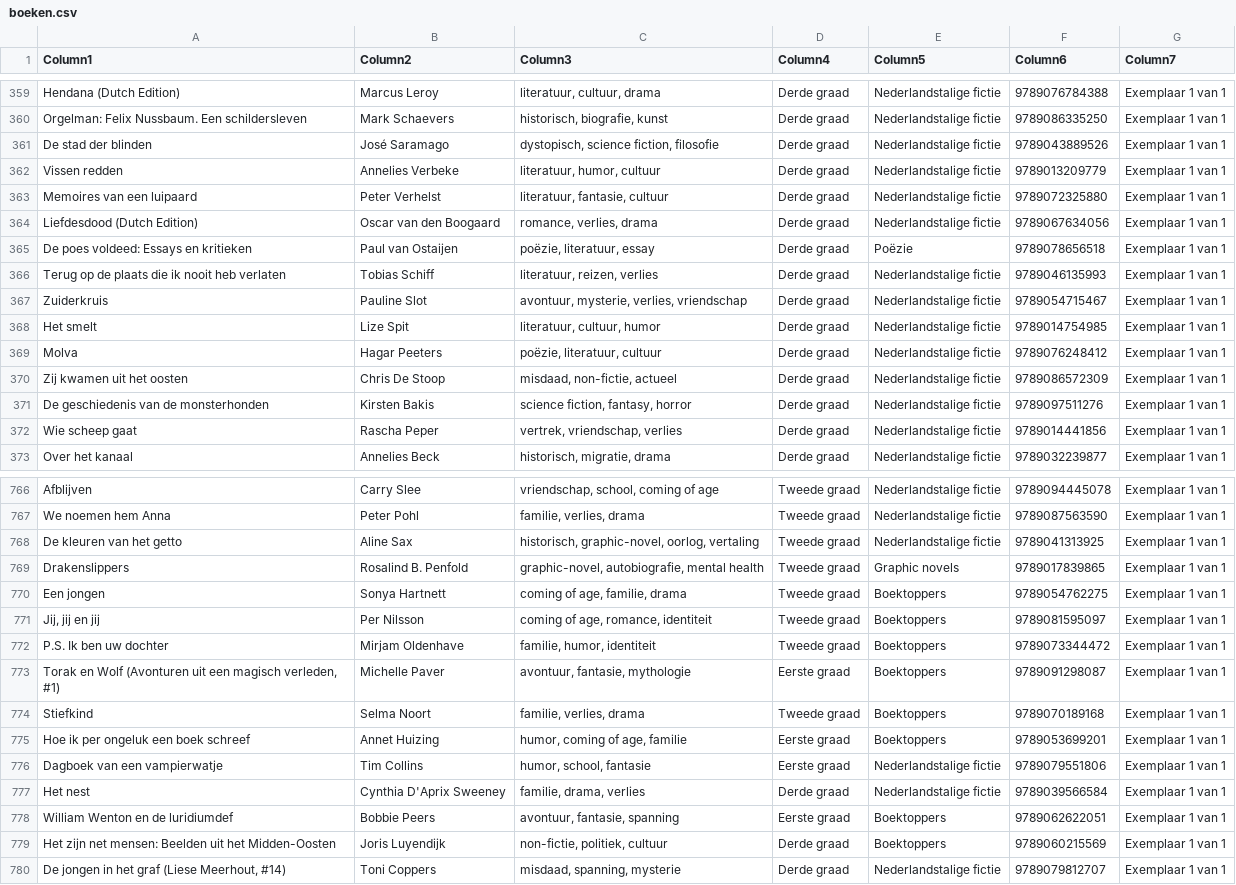
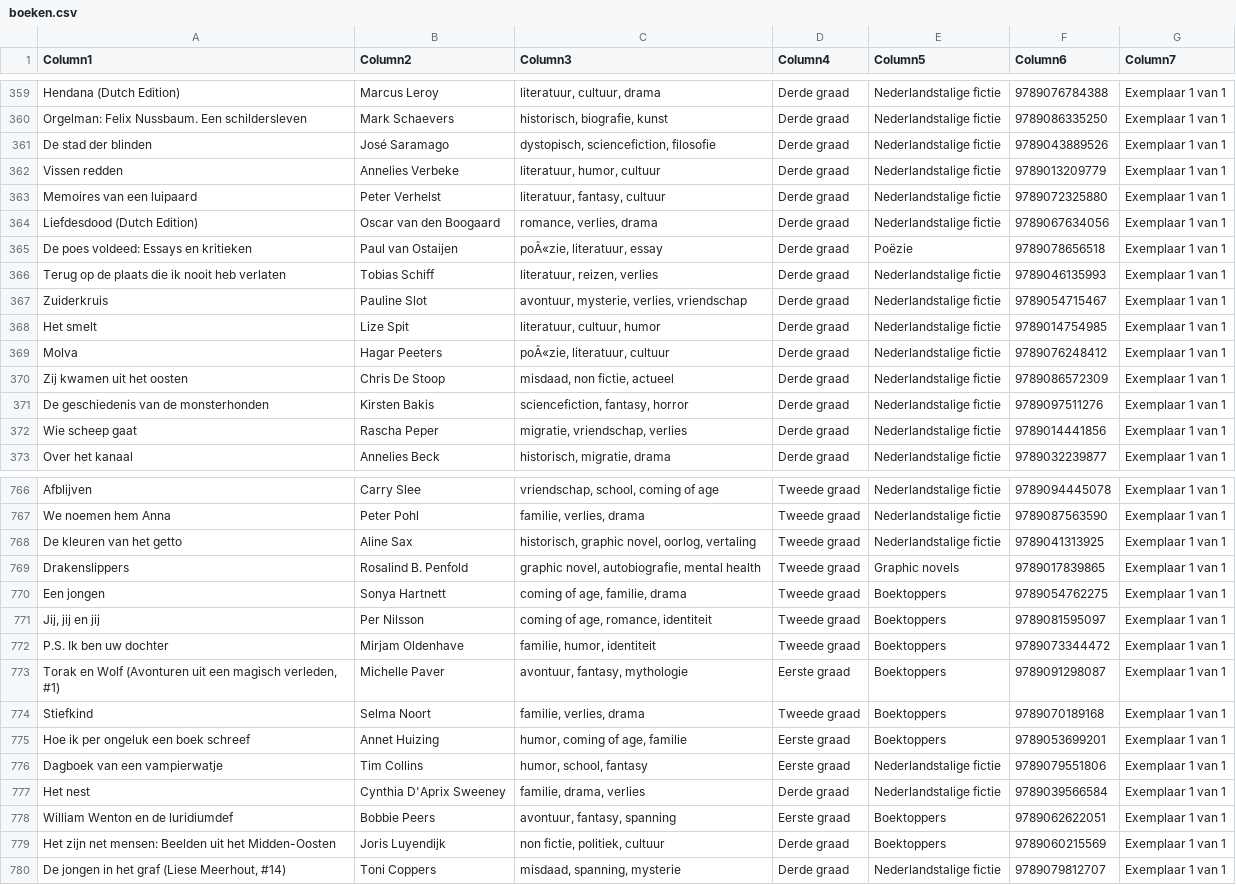
Before and after one commit to ireendemeyere-collab/SchoolbibSP, a CSV file: boeken.csv, drawn as a sheet; only a part is shown, gaps mark what is left out; the diff covers the shown part only.

```diff
--- a/boeken.csv
+++ b/boeken.csv
@@ -360,7 +360,7 @@ Hendana (Dutch Edition);Marcus Leroy;literatuur, cultuur, drama;Derde graad;Nede
 Orgelman: Felix Nussbaum. Een schildersleven;Mark Schaevers;historisch, biografie, kunst;Derde graad;Nederlandstalige fictie;9789086335250;Exemplaar 1 van 1
-De stad der blinden;José Saramago;dystopisch, science fiction, filosofie;Derde graad;Nederlandstalige fictie;9789043889526;Exemplaar 1 van 1
+De stad der blinden;José Saramago;dystopisch, sciencefiction, filosofie;Derde graad;Nederlandstalige fictie;9789043889526;Exemplaar 1 van 1
 Vissen redden;Annelies Verbeke;literatuur, humor, cultuur;Derde graad;Nederlandstalige fictie;9789013209779;Exemplaar 1 van 1
-Memoires van een luipaard;Peter Verhelst;literatuur, fantasie, cultuur;Derde graad;Nederlandstalige fictie;9789072325880;Exemplaar 1 van 1
+Memoires van een luipaard;Peter Verhelst;literatuur, fantasy, cultuur;Derde graad;Nederlandstalige fictie;9789072325880;Exemplaar 1 van 1
 Liefdesdood (Dutch Edition);Oscar van den Boogaard;romance, verlies, drama;Derde graad;Nederlandstalige fictie;9789067634056;Exemplaar 1 van 1
-De poes voldeed: Essays en kritieken;Paul van Ostaijen;poëzie, literatuur, essay;Derde graad;Poëzie;9789078656518;Exemplaar 1 van 1
+De poes voldeed: Essays en kritieken;Paul van Ostaijen;poÃ«zie, literatuur, essay;Derde graad;Poëzie;9789078656518;Exemplaar 1 van 1
 Terug op de plaats die ik nooit heb verlaten;Tobias Schiff;literatuur, reizen, verlies;Derde graad;Nederlandstalige fictie;9789046135993;Exemplaar 1 van 1
@@ -368,6 +368,6 @@ Zuiderkruis;Pauline Slot;avontuur, mysterie, verlies, vriendschap;Derde graad;Ne
 Het smelt;Lize Spit;literatuur, cultuur, humor;Derde graad;Nederlandstalige fictie;9789014754985;Exemplaar 1 van 1
-Molva;Hagar Peeters;poëzie, literatuur, cultuur;Derde graad;Nederlandstalige fictie;9789076248412;Exemplaar 1 van 1
-Zij kwamen uit het oosten;Chris De Stoop;misdaad, non-fictie, actueel;Derde graad;Nederlandstalige fictie;9789086572309;Exemplaar 1 van 1
-De geschiedenis van de monsterhonden;Kirsten Bakis;science fiction, fantasy, horror;Derde graad;Nederlandstalige fictie;9789097511276;Exemplaar 1 van 1
-Wie scheep gaat;Rascha Peper;vertrek, vriendschap, verlies;Derde graad;Nederlandstalige fictie;9789014441856;Exemplaar 1 van 1
+Molva;Hagar Peeters;poÃ«zie, literatuur, cultuur;Derde graad;Nederlandstalige fictie;9789076248412;Exemplaar 1 van 1
+Zij kwamen uit het oosten;Chris De Stoop;misdaad, non fictie, actueel;Derde graad;Nederlandstalige fictie;9789086572309;Exemplaar 1 van 1
+De geschiedenis van de monsterhonden;Kirsten Bakis;sciencefiction, fantasy, horror;Derde graad;Nederlandstalige fictie;9789097511276;Exemplaar 1 van 1
+Wie scheep gaat;Rascha Peper;migratie, vriendschap, verlies;Derde graad;Nederlandstalige fictie;9789014441856;Exemplaar 1 van 1
 Over het kanaal;Annelies Beck;historisch, migratie, drama;Derde graad;Nederlandstalige fictie;9789032239877;Exemplaar 1 van 1
@@ -767,4 +767,4 @@ Afblijven;Carry Slee;vriendschap, school, coming of age;Tweede graad;Nederlandst
 We noemen hem Anna;Peter Pohl;familie, verlies, drama;Tweede graad;Nederlandstalige fictie;9789087563590;Exemplaar 1 van 1
-De kleuren van het getto;Aline Sax;historisch, graphic-novel, oorlog, vertaling;Tweede graad;Nederlandstalige fictie;9789041313925;Exemplaar 1 van 1
-Drakenslippers;Rosalind B. Penfold;graphic-novel, autobiografie, mental health;Tweede graad;Graphic novels;9789017839865;Exemplaar 1 van 1
+De kleuren van het getto;Aline Sax;historisch, graphic novel, oorlog, vertaling;Tweede graad;Nederlandstalige fictie;9789041313925;Exemplaar 1 van 1
+Drakenslippers;Rosalind B. Penfold;graphic novel, autobiografie, mental health;Tweede graad;Graphic novels;9789017839865;Exemplaar 1 van 1
 Een jongen;Sonya Hartnett;coming of age, familie, drama;Tweede graad;Boektoppers;9789054762275;Exemplaar 1 van 1
@@ -772,9 +772,9 @@ Jij, jij en jij;Per Nilsson;coming of age, romance, identiteit;Tweede graad;Boek
 P.S. Ik ben uw dochter;Mirjam Oldenhave;familie, humor, identiteit;Tweede graad;Boektoppers;9789073344472;Exemplaar 1 van 1
-Torak en Wolf (Avonturen uit een magisch verleden, #1);Michelle Paver;avontuur, fantasie, mythologie;Eerste graad;Boektoppers;9789091298087;Exemplaar 1 van 1
+Torak en Wolf (Avonturen uit een magisch verleden, #1);Michelle Paver;avontuur, fantasy, mythologie;Eerste graad;Boektoppers;9789091298087;Exemplaar 1 van 1
 Stiefkind;Selma Noort;familie, verlies, drama;Tweede graad;Boektoppers;9789070189168;Exemplaar 1 van 1
 Hoe ik per ongeluk een boek schreef;Annet Huizing;humor, coming of age, familie;Eerste graad;Boektoppers;9789053699201;Exemplaar 1 van 1
-Dagboek van een vampierwatje;Tim Collins;humor, school, fantasie;Eerste graad;Nederlandstalige fictie;9789079551806;Exemplaar 1 van 1
+Dagboek van een vampierwatje;Tim Collins;humor, school, fantasy;Eerste graad;Nederlandstalige fictie;9789079551806;Exemplaar 1 van 1
 Het nest;Cynthia D'Aprix Sweeney;familie, drama, verlies;Derde graad;Nederlandstalige fictie;9789039566584;Exemplaar 1 van 1
-William Wenton en de luridiumdef;Bobbie Peers;avontuur, fantasie, spanning;Eerste graad;Boektoppers;9789062622051;Exemplaar 1 van 1
-Het zijn net mensen: Beelden uit het Midden-Oosten;Joris Luyendijk;non-fictie, politiek, cultuur;Derde graad;Boektoppers;9789060215569;Exemplaar 1 van 1
+William Wenton en de luridiumdef;Bobbie Peers;avontuur, fantasy, spanning;Eerste graad;Boektoppers;9789062622051;Exemplaar 1 van 1
+Het zijn net mensen: Beelden uit het Midden-Oosten;Joris Luyendijk;non fictie, politiek, cultuur;Derde graad;Boektoppers;9789060215569;Exemplaar 1 van 1
 De jongen in het graf (Liese Meerhout, #14);Toni Coppers;misdaad, spanning, mysterie;Derde graad;Nederlandstalige fictie;9789079812707;Exemplaar 1 van 1
```
Also changed, not shown: 83 edited cells elsewhere in this file, 1 other file.
